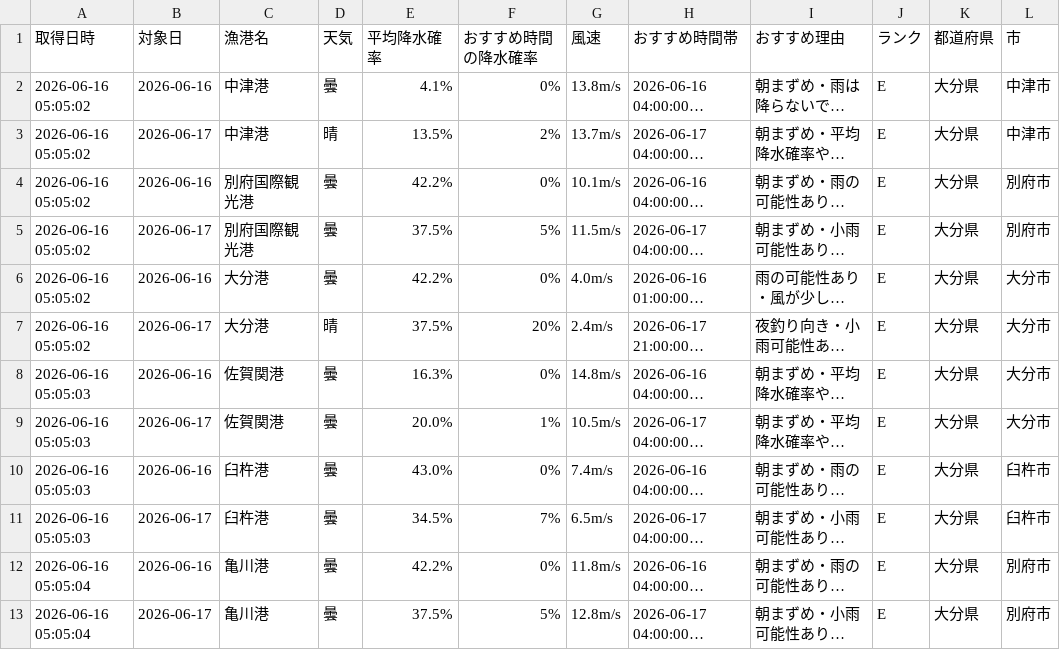
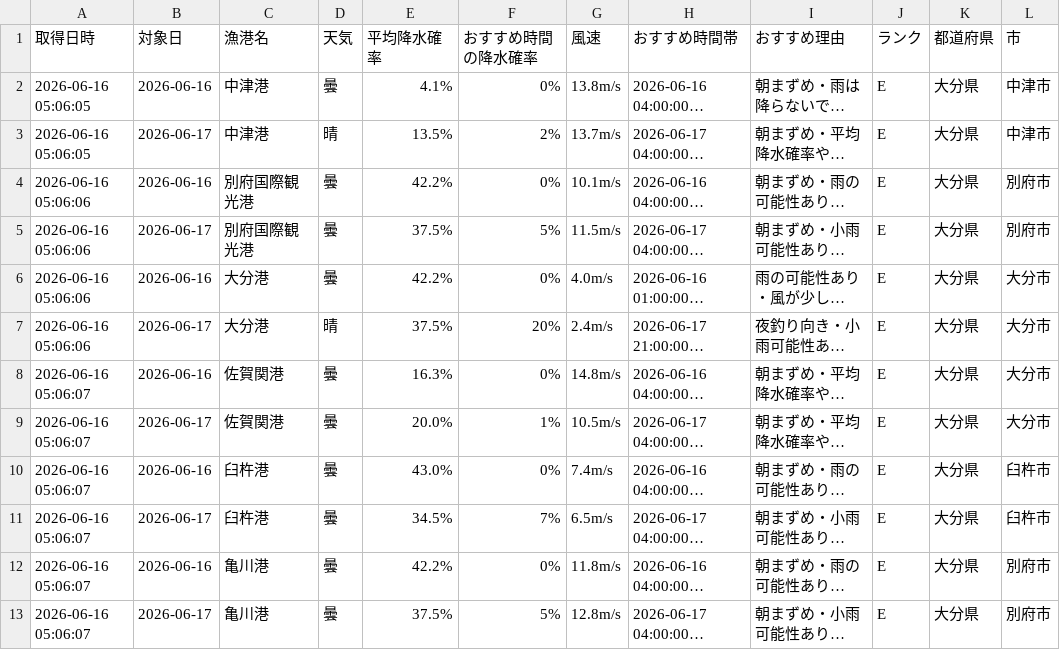
Before and after one commit to Naoya-ya-man/oita-fishing-dashboard, a CSV file: fishing_weather.csv, drawn as a sheet; long unchanged cells end in …; the diff names each change by its address in the sheet, - before the commit and + after, or states it on an @@ line.

```diff
--- a/fishing_weather.csv
+++ b/fishing_weather.csv
-A2:A3 (取得日時): 2026-06-16 05:05:02
+A2:A3 (取得日時): 2026-06-16 05:06:05
-A4:A7 (取得日時): 2026-06-16 05:05:02
+A4:A7 (取得日時): 2026-06-16 05:06:06
-A8:A11 (取得日時): 2026-06-16 05:05:03
+A8:A11 (取得日時): 2026-06-16 05:06:07
-A12:A13 (取得日時): 2026-06-16 05:05:04
+A12:A13 (取得日時): 2026-06-16 05:06:07
```
